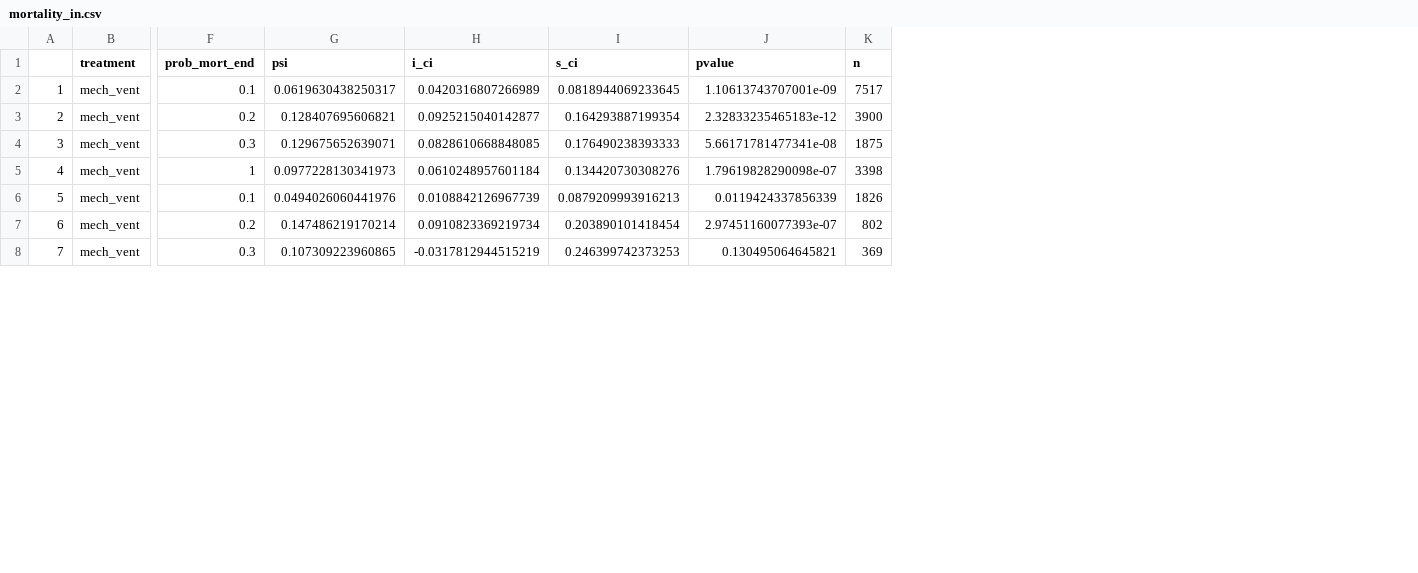
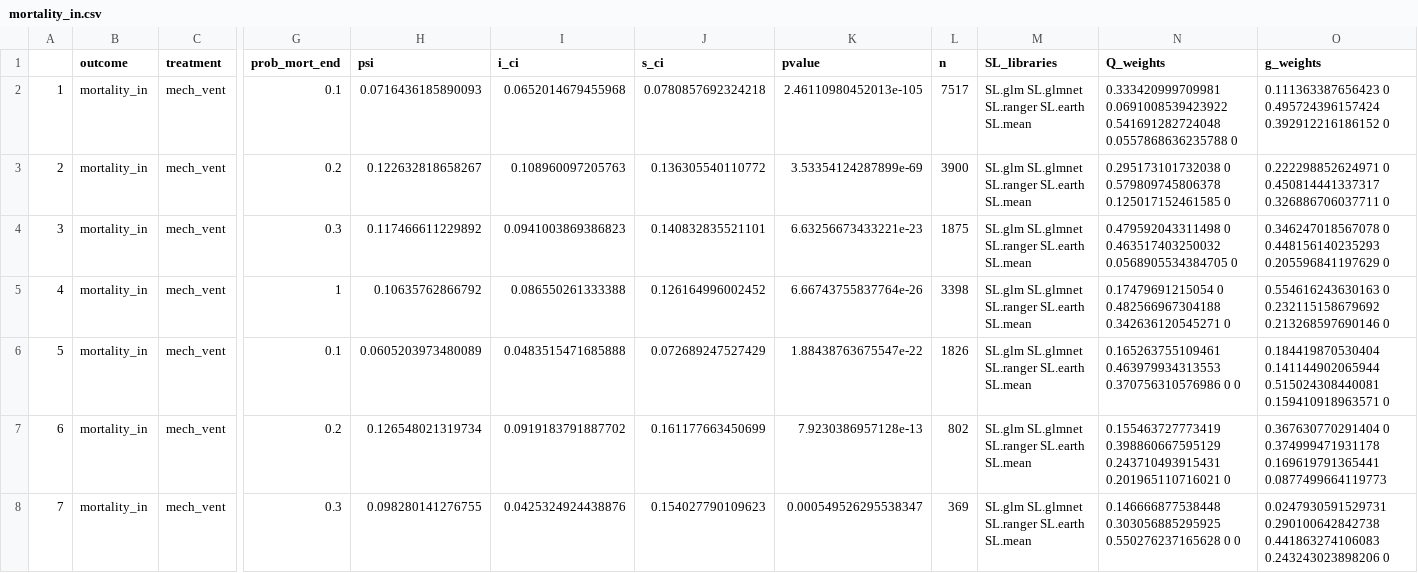
Before and after one commit to joamats/mit-tmle-sepsis, a CSV file: results/NEW/eICU/mortality_in.csv, drawn as a sheet; only a part is shown, gaps mark what is left out; addresses are those after the commit; the diff covers the shown part only; the diff names each change by its address in the sheet, - before the commit and + after, or states it on an @@ line.

Commit message:
results with sl libraries

```diff
--- a/results/NEW/eICU/mortality_in.csv
+++ b/results/NEW/eICU/mortality_in.csv
+column B (outcome), rows 2-8: all mortality_in
+column M (SL_libraries), rows 2-8: all SL.glm SL.glmnet SL.ranger SL.earth SL.mean
+column N (Q_weights), rows 2-8: 0.333420999709981 0.0691008539423922 0.541691282724048 0.0557868636235788 0 | 0.295173101732038 0 0.579809745806378 0.125017152461585 0 | 0.479592043311498 0 0.463517403250032 0.0568905534384705 0 | 0.17479691215054 0 0.482566967304188 0.342636120545271 0 | 0.165263755109461 0.463979934313553 0.370756310576986 0 0 | 0.155463727773419 0.398860667595129 0.243710493915431 0.201965110716021 0 | 0.146666877538448 0.303056885295925 0.550276237165628 0 0
+column O (g_weights), rows 2-8: 0.111363387656423 0 0.495724396157424 0.392912216186152 0 | 0.222298852624971 0 0.450814441337317 0.326886706037711 0 | 0.346247018567078 0 0.448156140235293 0.205596841197629 0 | 0.554616243630163 0 0.232115158679692 0.213268597690146 0 | 0.184419870530404 0.141144902065944 0.515024308440081 0.159410918963571 0 | 0.367630770291404 0 0.374999471931178 0.169619791365441 0.0877499664119773 | 0.0247930591529731 0.290100642842738 0.441863274106083 0.243243023898206 0
-H2 (psi): 0.0619630438250317
+H2 (psi): 0.0716436185890093
-I2 (i_ci): 0.0420316807266989
+I2 (i_ci): 0.0652014679455968
-J2 (s_ci): 0.0818944069233645
+J2 (s_ci): 0.0780857692324218
-K2 (pvalue): 1.10613743707001e-09
+K2 (pvalue): 2.46110980452013e-105
-H3 (psi): 0.128407695606821
+H3 (psi): 0.122632818658267
-I3 (i_ci): 0.0925215040142877
+I3 (i_ci): 0.108960097205763
-J3 (s_ci): 0.164293887199354
+J3 (s_ci): 0.136305540110772
-K3 (pvalue): 2.32833235465183e-12
+K3 (pvalue): 3.53354124287899e-69
-H4 (psi): 0.129675652639071
+H4 (psi): 0.117466611229892
-I4 (i_ci): 0.0828610668848085
+I4 (i_ci): 0.0941003869386823
-J4 (s_ci): 0.176490238393333
+J4 (s_ci): 0.140832835521101
-K4 (pvalue): 5.66171781477341e-08
+K4 (pvalue): 6.63256673433221e-23
-H5 (psi): 0.0977228130341973
+H5 (psi): 0.10635762866792
-I5 (i_ci): 0.0610248957601184
+I5 (i_ci): 0.086550261333388
-J5 (s_ci): 0.134420730308276
+J5 (s_ci): 0.126164996002452
-K5 (pvalue): 1.79619828290098e-07
+K5 (pvalue): 6.66743755837764e-26
-H6 (psi): 0.0494026060441976
+H6 (psi): 0.0605203973480089
-I6 (i_ci): 0.0108842126967739
+I6 (i_ci): 0.0483515471685888
-J6 (s_ci): 0.0879209993916213
+J6 (s_ci): 0.072689247527429
-K6 (pvalue): 0.0119424337856339
+K6 (pvalue): 1.88438763675547e-22
-H7 (psi): 0.147486219170214
+H7 (psi): 0.126548021319734
-I7 (i_ci): 0.0910823369219734
+I7 (i_ci): 0.0919183791887702
-J7 (s_ci): 0.203890101418454
+J7 (s_ci): 0.161177663450699
-K7 (pvalue): 2.97451160077393e-07
+K7 (pvalue): 7.9230386957128e-13
-H8 (psi): 0.107309223960865
+H8 (psi): 0.098280141276755
-I8 (i_ci): -0.0317812944515219
+I8 (i_ci): 0.0425324924438876
-J8 (s_ci): 0.246399742373253
+J8 (s_ci): 0.154027790109623
-K8 (pvalue): 0.130495064645821
+K8 (pvalue): 0.000549526295538347
```
Also changed, not shown: 68 edited cells elsewhere in this file, results/NEW/MIMIC/blood_yes.csv, results/NEW/MIMIC/mortality_in.csv, 23 other files.
